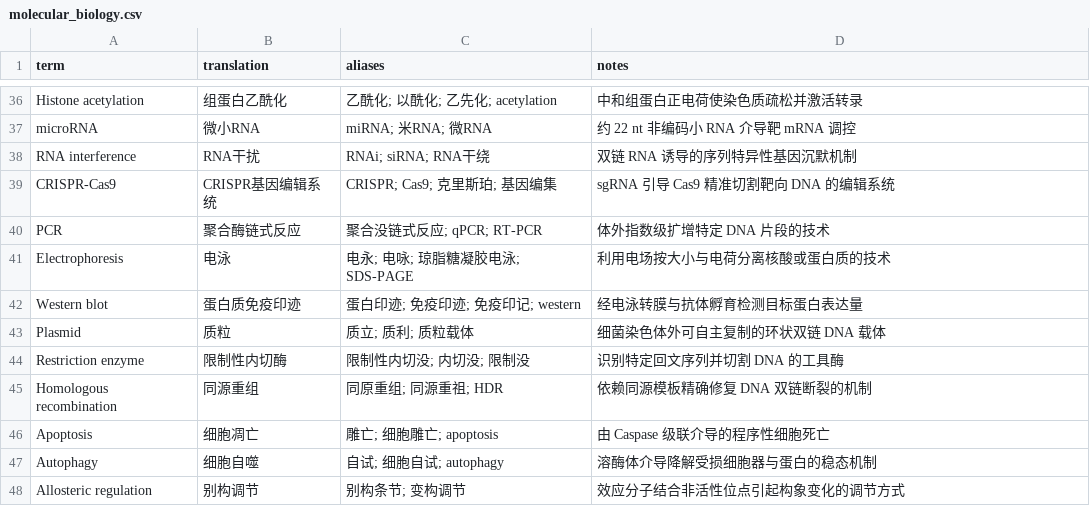
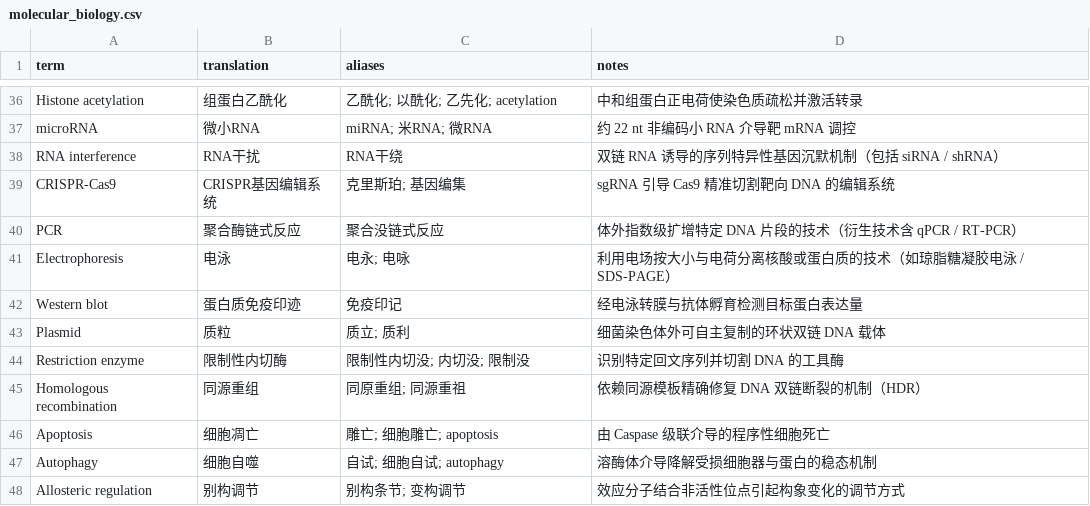
Before and after one commit to PHY4L/TCFY, a CSV file: glossaries/molecular_biology.csv, drawn as a sheet; only a part is shown, gaps mark what is left out.

```diff
--- a/glossaries/molecular_biology.csv
+++ b/glossaries/molecular_biology.csv
@@ -37,10 +37,10 @@ Histone acetylation,组蛋白乙酰化,乙酰化; 以酰化; 乙先化; acetylat
 microRNA,微小RNA,miRNA; 米RNA; 微RNA,约 22 nt 非编码小 RNA 介导靶 mRNA 调控
-RNA interference,RNA干扰,RNAi; siRNA; RNA干绕,双链 RNA 诱导的序列特异性基因沉默机制
-CRISPR-Cas9,CRISPR基因编辑系统,CRISPR; Cas9; 克里斯珀; 基因编集,sgRNA 引导 Cas9 精准切割靶向 DNA 的编辑系统
-PCR,聚合酶链式反应,聚合没链式反应; qPCR; RT-PCR,体外指数级扩增特定 DNA 片段的技术
-Electrophoresis,电泳,电永; 电咏; 琼脂糖凝胶电泳; SDS-PAGE,利用电场按大小与电荷分离核酸或蛋白质的技术
-Western blot,蛋白质免疫印迹,蛋白印迹; 免疫印迹; 免疫印记; western,经电泳转膜与抗体孵育检测目标蛋白表达量
-Plasmid,质粒,质立; 质利; 质粒载体,细菌染色体外可自主复制的环状双链 DNA 载体
+RNA interference,RNA干扰,RNA干绕,双链 RNA 诱导的序列特异性基因沉默机制（包括 siRNA / shRNA）
+CRISPR-Cas9,CRISPR基因编辑系统,克里斯珀; 基因编集,sgRNA 引导 Cas9 精准切割靶向 DNA 的编辑系统
+PCR,聚合酶链式反应,聚合没链式反应,体外指数级扩增特定 DNA 片段的技术（衍生技术含 qPCR / RT-PCR）
+Electrophoresis,电泳,电永; 电咏,利用电场按大小与电荷分离核酸或蛋白质的技术（如琼脂糖凝胶电泳 / SDS-PAGE）
+Western blot,蛋白质免疫印迹,免疫印记,经电泳转膜与抗体孵育检测目标蛋白表达量
+Plasmid,质粒,质立; 质利,细菌染色体外可自主复制的环状双链 DNA 载体
 Restriction enzyme,限制性内切酶,限制性内切没; 内切没; 限制没,识别特定回文序列并切割 DNA 的工具酶
-Homologous recombination,同源重组,同原重组; 同源重祖; HDR,依赖同源模板精确修复 DNA 双链断裂的机制
+Homologous recombination,同源重组,同原重组; 同源重祖,依赖同源模板精确修复 DNA 双链断裂的机制（HDR）
 Apoptosis,细胞凋亡,雕亡; 细胞雕亡; apoptosis,由 Caspase 级联介导的程序性细胞死亡
```
Also changed, not shown: 17 other files.
